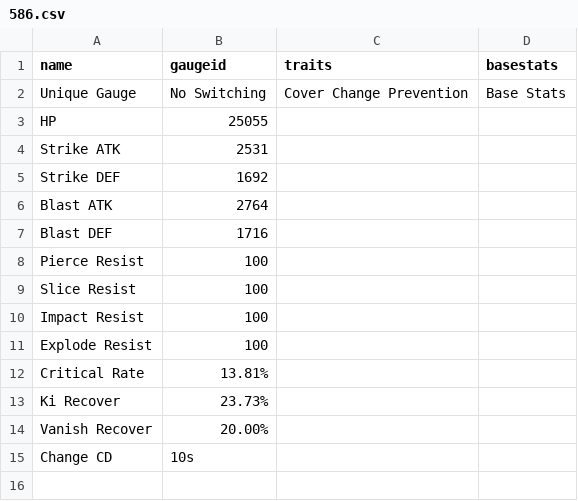
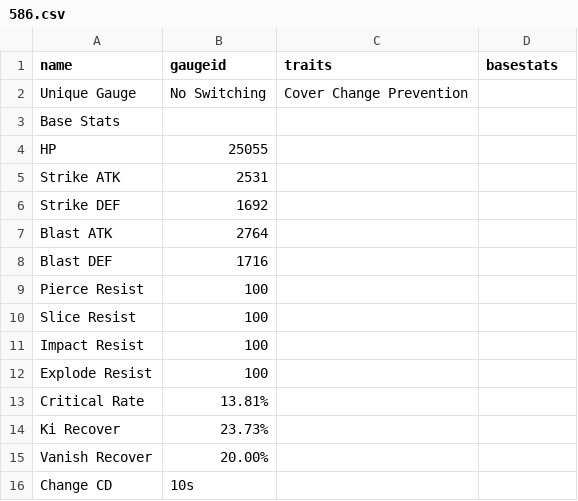
Before and after one commit to noahmindset1/noahmindset1, a CSV file: dbl/586.csv, drawn as a sheet; the diff names each change by its address in the sheet, - before the commit and + after, or states it on an @@ line.

Commit message:
Update 586.csv

```diff
--- a/dbl/586.csv
+++ b/dbl/586.csv
-D2 (basestats): Base Stats
+D2 (basestats): (empty)
+row 3: Base Stats
```
